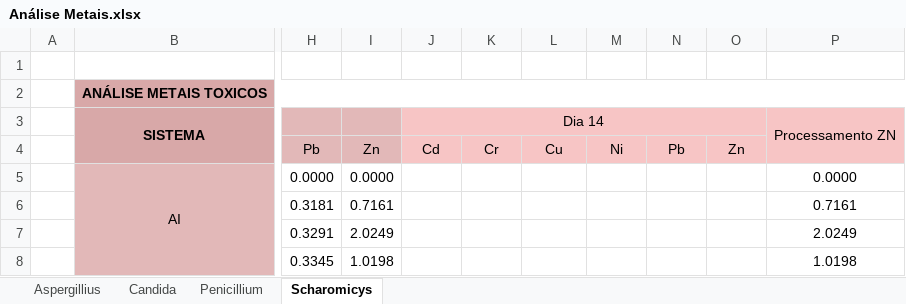
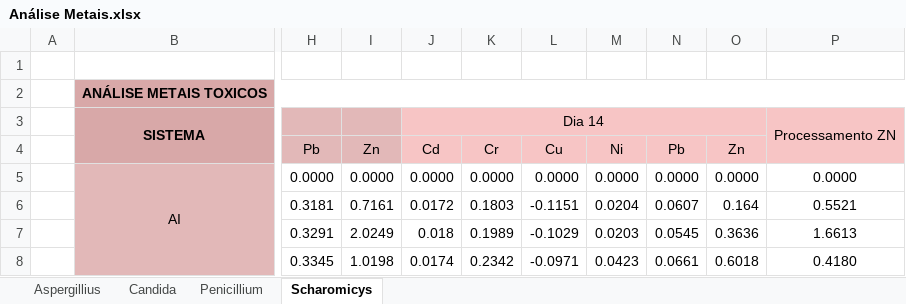
Before and after one commit to VictorCercasin/DataAnalysisDuda, an Excel workbook: data/etapa_2/Análise Metais.xlsx, sheet Scharomicys, drawn as a sheet; only a part is shown, gaps mark what is left out; values as stored, in another font and other column widths than the file's, no borders; charts and pictures not drawn; the diff covers the shown part only; the diff names each change by its address in the sheet, - before the commit and + after, or states it on an @@ line.

```diff
--- a/data/etapa_2/Análise Metais.xlsx (sheet Scharomicys)
+++ b/data/etapa_2/Análise Metais.xlsx (sheet Scharomicys)
-J5: (empty)
+J5: 0.0000
-K5: (empty)
+K5: 0.0000
-L5: (empty)
+L5: 0.0000
-M5: (empty)
+M5: 0.0000
-N5: (empty)
+N5: 0.0000
-O5: (empty)
+O5: 0.0000
-J6: (empty)
+J6: 0.0172
-K6: (empty)
+K6: 0.1803
-L6: (empty)
+L6: -0.1151
-M6: (empty)
+M6: 0.0204
-N6: (empty)
+N6: 0.0607
-O6: (empty)
+O6: 0.164
-P6: 0.7161
+P6: 0.5521
-J7: (empty)
+J7: 0.018
-K7: (empty)
+K7: 0.1989
-L7: (empty)
+L7: -0.1029
-M7: (empty)
+M7: 0.0203
-N7: (empty)
+N7: 0.0545
-O7: (empty)
+O7: 0.3636
-P7: 2.0249
+P7: 1.6613
-J8: (empty)
+J8: 0.0174
-K8: (empty)
+K8: 0.2342
-L8: (empty)
+L8: -0.0971
-M8: (empty)
+M8: 0.0423
-N8: (empty)
+N8: 0.0661
-O8: (empty)
+O8: 0.6018
-P8: 1.0198
+P8: 0.4180
```
Also changed, not shown: 109 edited cells elsewhere in this sheet, sheet Candida, sheet Aspergillius, 18 other files.
